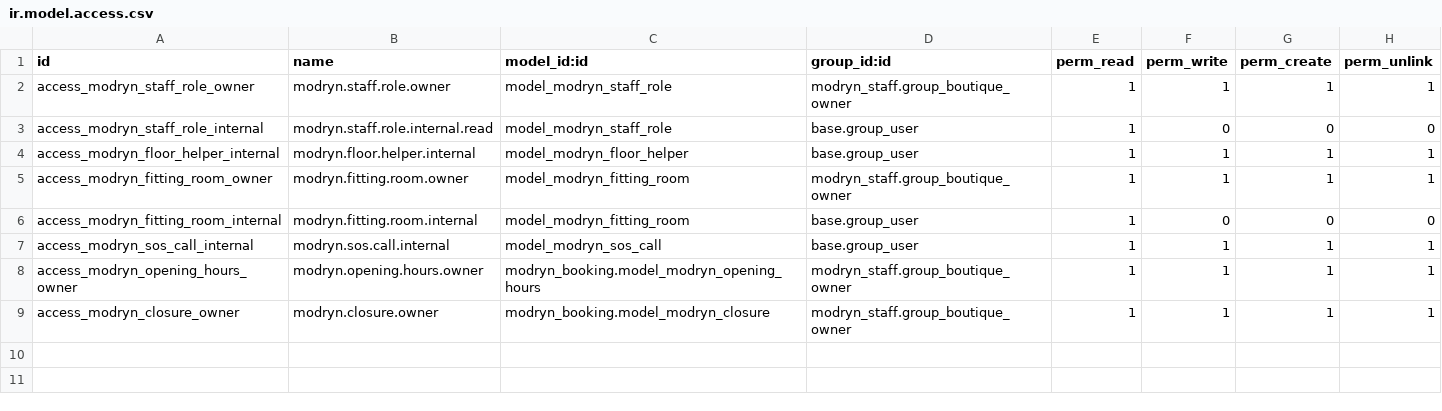
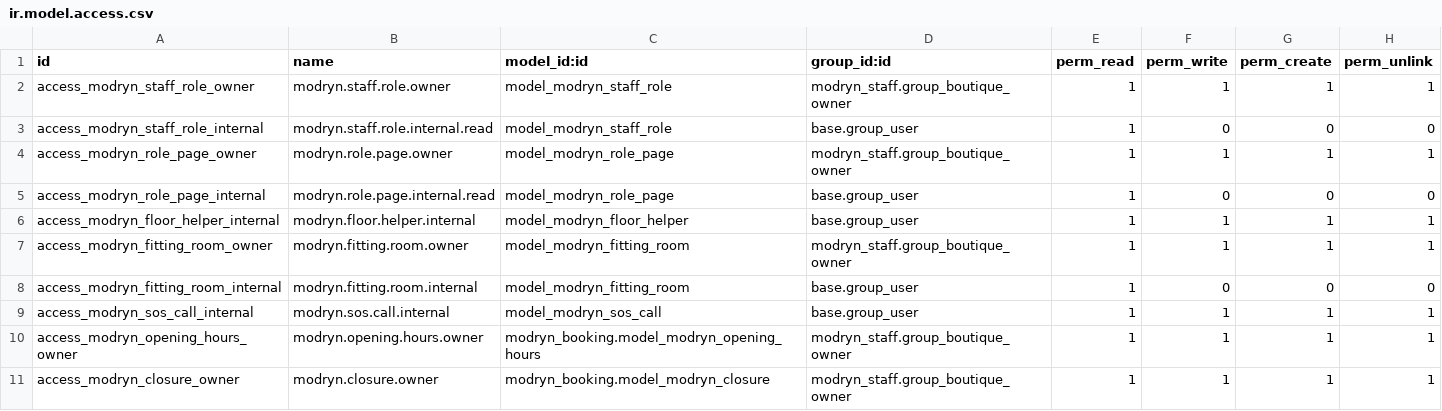
Before and after one commit to rwadhajeer11-eng/modryn-odoo, a CSV file: addons/modryn_staff/security/ir.model.access.csv, drawn as a sheet; the diff names each change by its address in the sheet, - before the commit and + after, or states it on an @@ line.

```diff
--- a/addons/modryn_staff/security/ir.model.access.csv
+++ b/addons/modryn_staff/security/ir.model.access.csv
+row 4: access_modryn_role_page_owner | modryn.role.page.owner | model_modryn_role_page | modryn_staff.group_boutique_owner | 1 | 1 | 1 | 1
+row 5: access_modryn_role_page_internal | modryn.role.page.internal.read | model_modryn_role_page | base.group_user | 1 | 0 | 0 | 0
```
Also changed, not shown: 25 other files.
